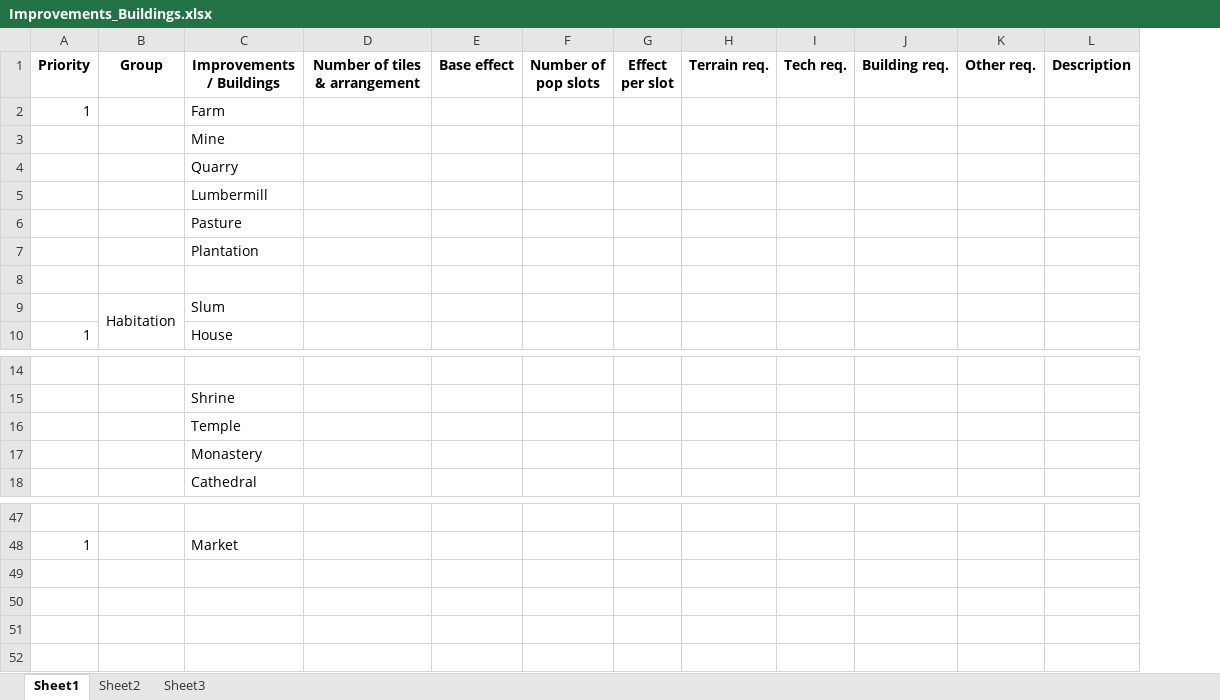
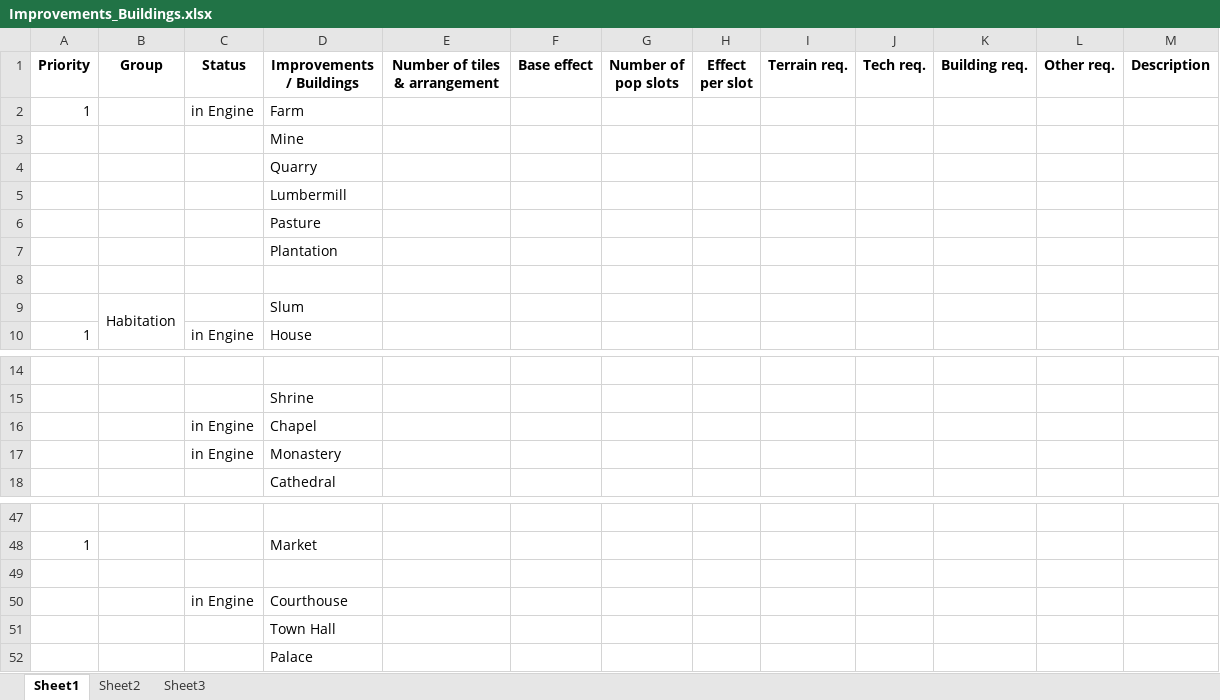
Before and after one commit to ceryncaribou/TwelveAngryNodes_4.12, an Excel workbook: Documents/Design/Improvements_Buildings.xlsx, sheet Sheet1, drawn as a sheet; only a part is shown, gaps mark what is left out; values as stored, in another font and other column widths than the file's, no borders; addresses are those after the commit; the diff names each change by its address in the sheet, - before the commit and + after, or states it on an @@ line.

Commit message:
Tweaks excel de buildings

```diff
--- a/Documents/Design/Improvements_Buildings.xlsx (sheet Sheet1)
+++ b/Documents/Design/Improvements_Buildings.xlsx (sheet Sheet1)
+column C (Status), rows 2-10: in Engine |  |  |  |  |  |  |  | in Engine; rows 16-17: in Engine | in Engine
-D16 (Improvements / Buildings): Temple
+D16 (Improvements / Buildings): Chapel
+row 49: (empty)
+row 50:  |  | in Engine | Courthouse
+row 51:  |  |  | Town Hall
+row 52:  |  |  | Palace
```
